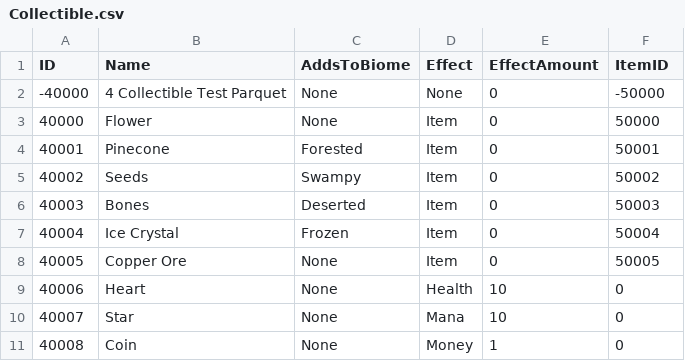
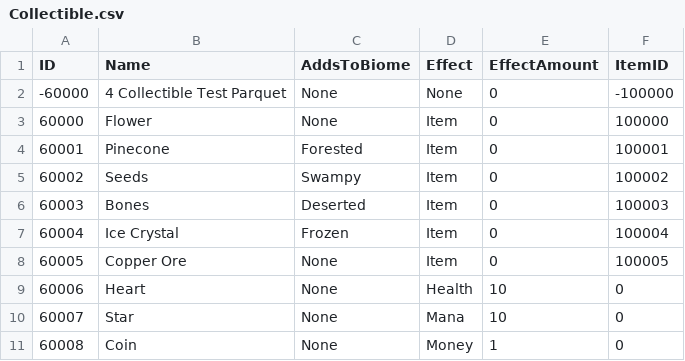
Before and after one commit to mxashlynn/Parquet, a CSV file: Designer/Collectible.csv, drawn as a sheet.

Commit message:
Updates data files to correspond with new range declarations.

```diff
--- a/Designer/Collectible.csv
+++ b/Designer/Collectible.csv
@@ -1,11 +1,11 @@
 ID,Name,AddsToBiome,Effect,EffectAmount,ItemID
--40000,4 Collectible Test Parquet,None,None,0,-50000
-40000,Flower,None,Item,0,50000
-40001,Pinecone,Forested,Item,0,50001
-40002,Seeds,Swampy,Item,0,50002
-40003,Bones,Deserted,Item,0,50003
-40004,Ice Crystal,Frozen,Item,0,50004
-40005,Copper Ore,None,Item,0,50005
-40006,Heart,None,Health,10,0
-40007,Star,None,Mana,10,0
-40008,Coin,None,Money,1,0
+-60000,4 Collectible Test Parquet,None,None,0,-100000
+60000,Flower,None,Item,0,100000
+60001,Pinecone,Forested,Item,0,100001
+60002,Seeds,Swampy,Item,0,100002
+60003,Bones,Deserted,Item,0,100003
+60004,Ice Crystal,Frozen,Item,0,100004
+60005,Copper Ore,None,Item,0,100005
+60006,Heart,None,Health,10,0
+60007,Star,None,Mana,10,0
+60008,Coin,None,Money,1,0
```
Also changed, not shown: Designer/Block.csv, Designer/Floor.csv, 1 other file.
